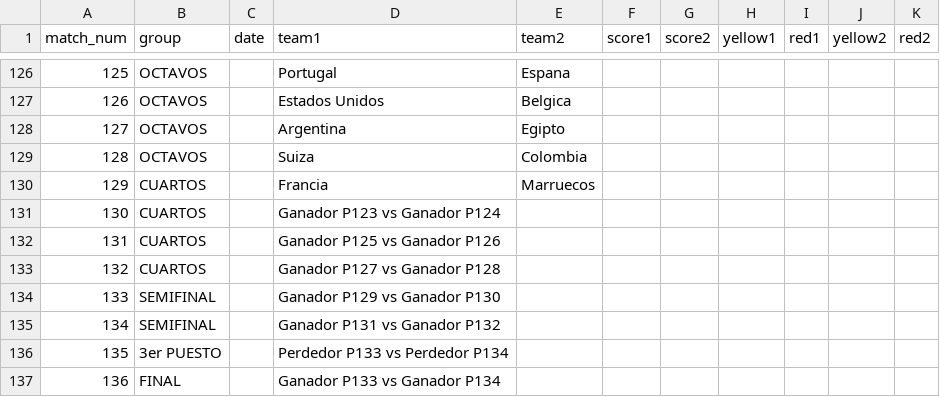
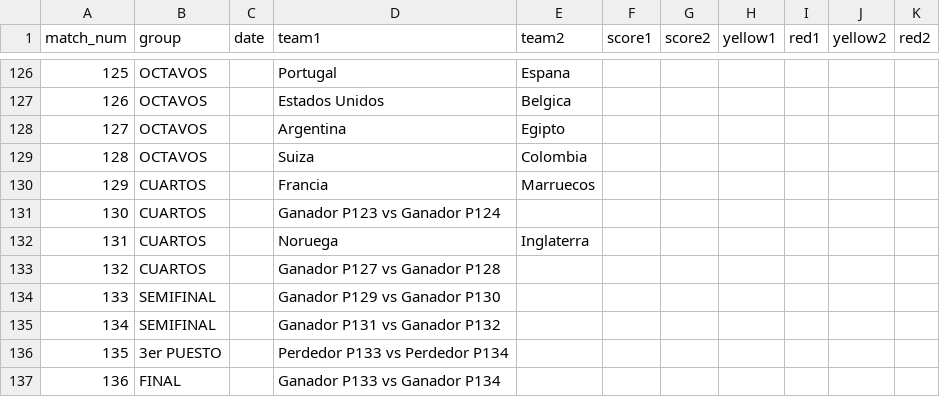
Before and after one commit to foxeProjects/FoxeArena, a CSV file: assets/wc-results-template.csv, drawn as a sheet; only a part is shown, gaps mark what is left out.

Commit message:
Actualizar wc-results-template.csv

```diff
--- a/assets/wc-results-template.csv
+++ b/assets/wc-results-template.csv
@@ -131,3 +131,3 @@ match_num,group,date,team1,team2,score1,score2,yellow1,red1,yellow2,red2
 130,CUARTOS,,Ganador P123 vs Ganador P124,,,,,,,
-131,CUARTOS,,Ganador P125 vs Ganador P126,,,,,,,
+131,CUARTOS,,Noruega,Inglaterra,,,,,,
 132,CUARTOS,,Ganador P127 vs Ganador P128,,,,,,,
```
